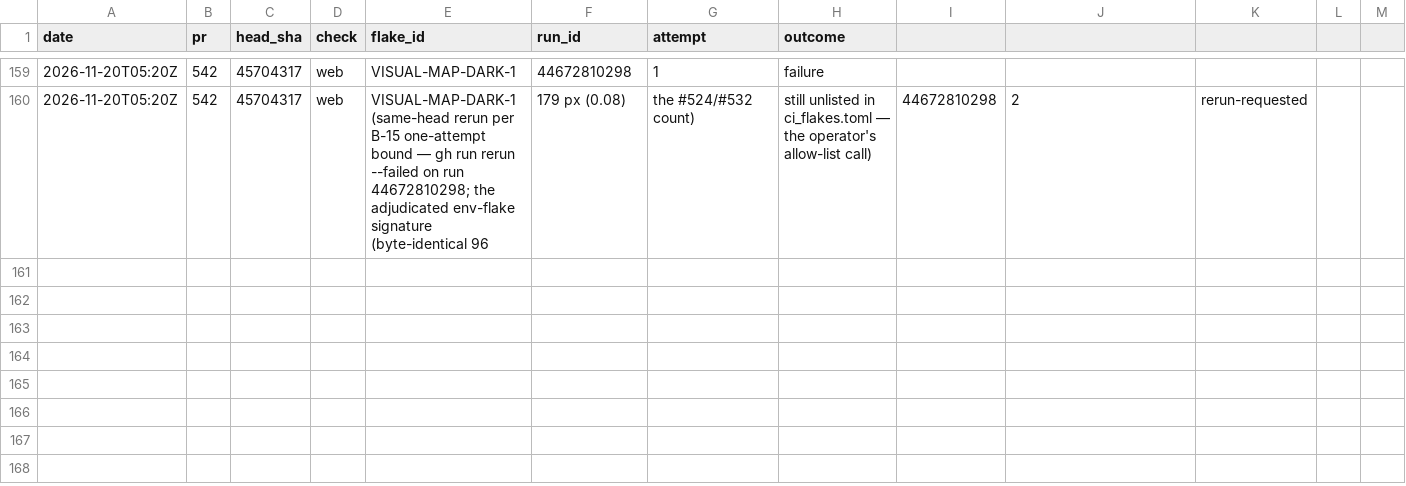
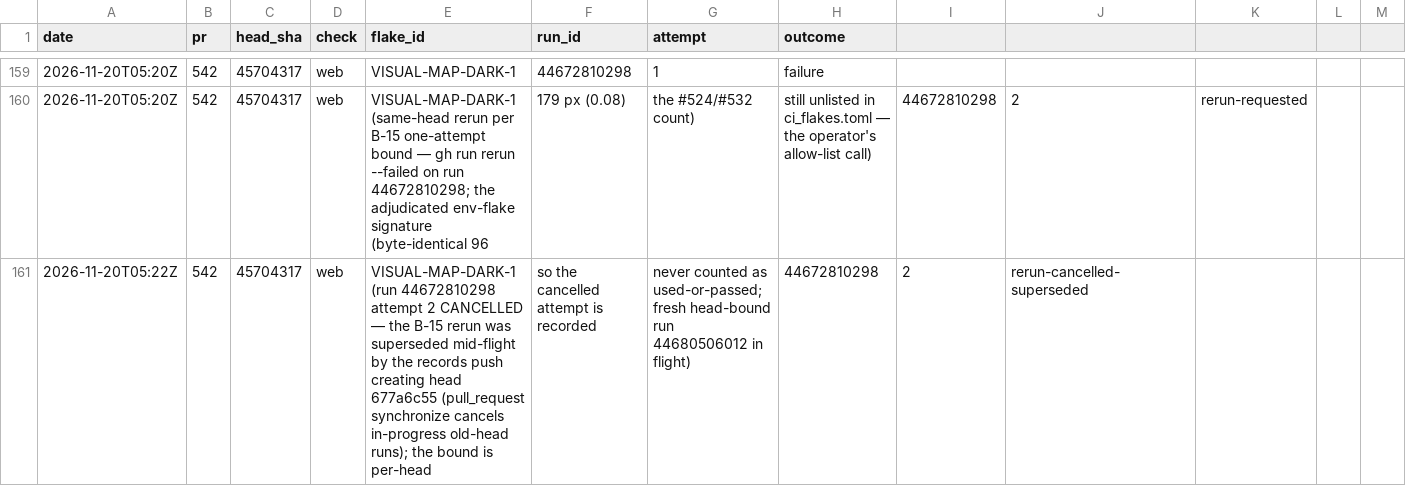
Before and after one commit to SteveVitali/Eleutheria, a CSV file: docs/build/reports/ci/flake_log.csv, drawn as a sheet; only a part is shown, gaps mark what is left out; rows hold the shown columns only; the diff names each change by its address in the sheet, - before the commit and + after, or states it on an @@ line.

Commit message:
OPS-GAP-RP-1: record the B-15 rerun cancelled-superseded by the records push (per-head bound — recorded, never counted); fresh head-bound run 44680506012 in flight on 677a6c55
Harness: devin-desktop/swe-2-high/subagent

```diff
--- a/docs/build/reports/ci/flake_log.csv
+++ b/docs/build/reports/ci/flake_log.csv
+row 161: 2026-11-20T05:22Z | 542 | 45704317 | web | VISUAL-MAP-DARK-1 (run 44672810298 attempt 2 CANCELLED — the B-15 rerun was superseded mid-flight by the records push creating head 677a6c55 (pull_request synchronize cancels in-progress old-head runs); the bound is per-head | so the cancelled attempt is recorded | never counted as used-or-passed; fresh head-bound run 44680506012 in flight) | 44672810298 | 2 | rerun-cancelled-superseded
```
